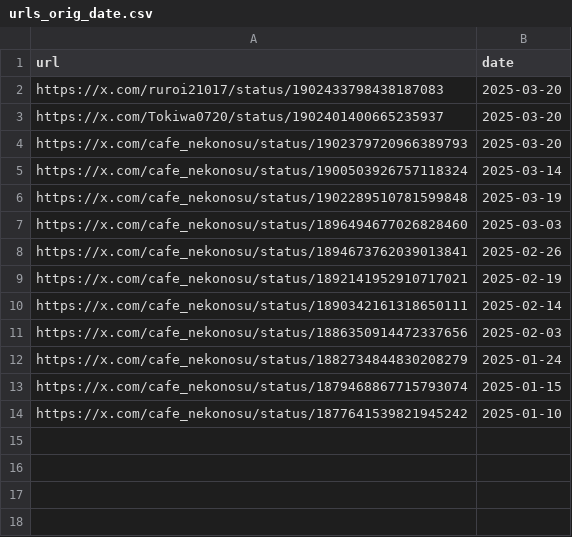
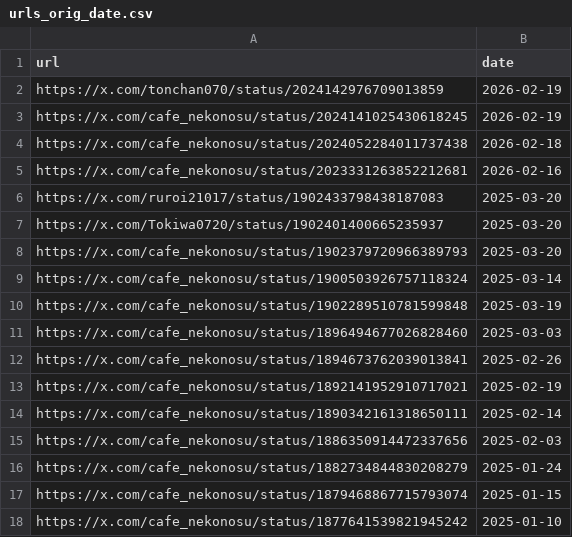
Before and after one commit to St198807/VRCTwitterImageLoader, a CSV file: src/VRCTwitterImageLoader/data/urls_orig_date.csv, drawn as a sheet; the diff names each change by its address in the sheet, - before the commit and + after, or states it on an @@ line.

```diff
--- a/src/VRCTwitterImageLoader/data/urls_orig_date.csv
+++ b/src/VRCTwitterImageLoader/data/urls_orig_date.csv
+row 2: https://x.com/tonchan070/status/2024142976709013859 | 2026-02-19
+row 3: https://x.com/cafe_nekonosu/status/2024141025430618245 | 2026-02-19
+row 4: https://x.com/cafe_nekonosu/status/2024052284011737438 | 2026-02-18
+row 5: https://x.com/cafe_nekonosu/status/2023331263852212681 | 2026-02-16
```
